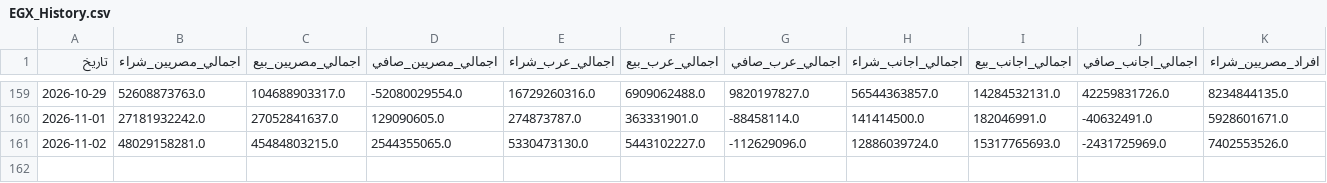
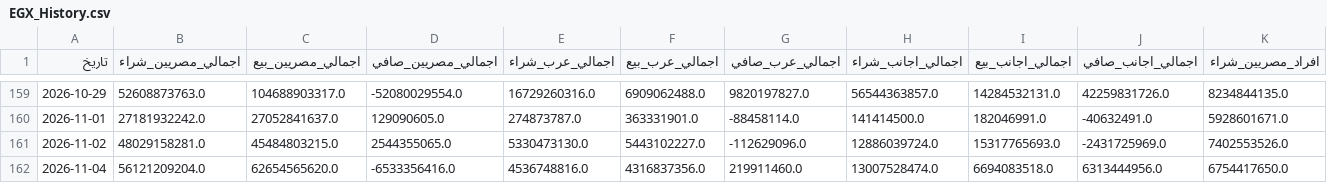
Before and after one commit to etrby91-glitch/egx-data, a CSV file: EGX_History.csv, drawn as a sheet; only a part is shown, gaps mark what is left out; rows hold the shown columns only; the diff names each change by its address in the sheet, - before the commit and + after, or states it on an @@ line.

```diff
--- a/EGX_History.csv
+++ b/EGX_History.csv
+row 162: 2026-11-04 | 56121209204.0 | 62654565620.0 | -6533356416.0 | 4536748816.0 | 4316837356.0 | 219911460.0 | 13007528474.0 | 6694083518.0 | 6313444956.0 | 6754417650.0
```
